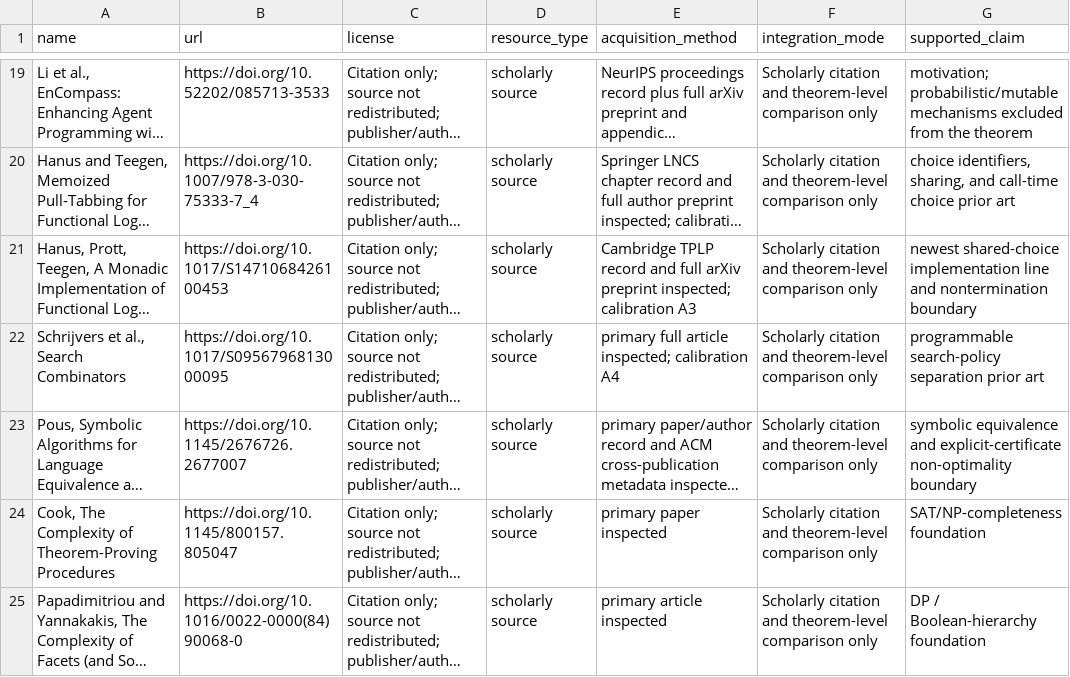
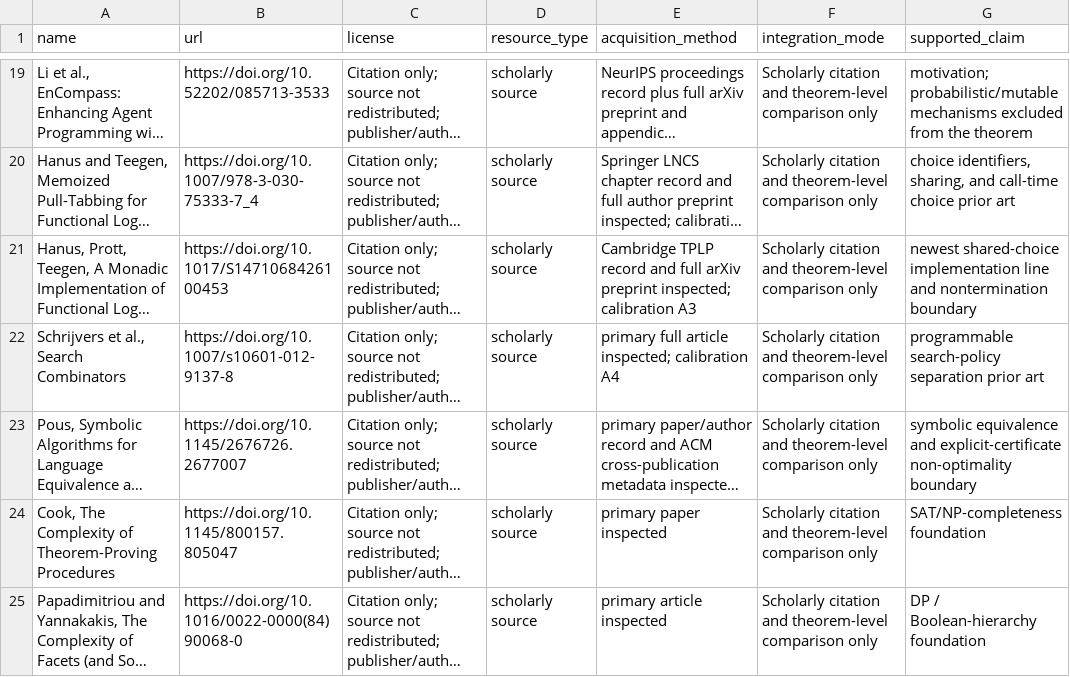
Before and after one commit to Haoyi-Zhang/WorkflowBudget-code, a CSV file: external_resources.csv, drawn as a sheet; only a part is shown, gaps mark what is left out; long unchanged cells end in …; the diff names each change by its address in the sheet, - before the commit and + after, or states it on an @@ line.

```diff
--- a/external_resources.csv
+++ b/external_resources.csv
-B22 (url): https://doi.org/10.1017/S0956796813000095
+B22 (url): https://doi.org/10.1007/s10601-012-9137-8
```
Also changed, not shown: results/current/results/reference-audit.csv, 3 other files.
